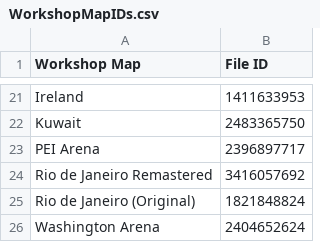
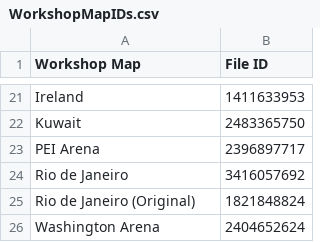
Before and after one commit to SmartlyDressedGames/Unturned-Docs, a CSV file: img/WorkshopMapIDs.csv, drawn as a sheet; only a part is shown, gaps mark what is left out.

Commit message:
Rio Remastered dropped the Remastered name in-game and on the workshop (#407)

```diff
--- a/img/WorkshopMapIDs.csv
+++ b/img/WorkshopMapIDs.csv
@@ -23,3 +23,3 @@ Kuwait,2483365750
 PEI Arena,2396897717
-Rio de Janeiro Remastered,3416057692
+Rio de Janeiro,3416057692
 Rio de Janeiro (Original),1821848824
```
